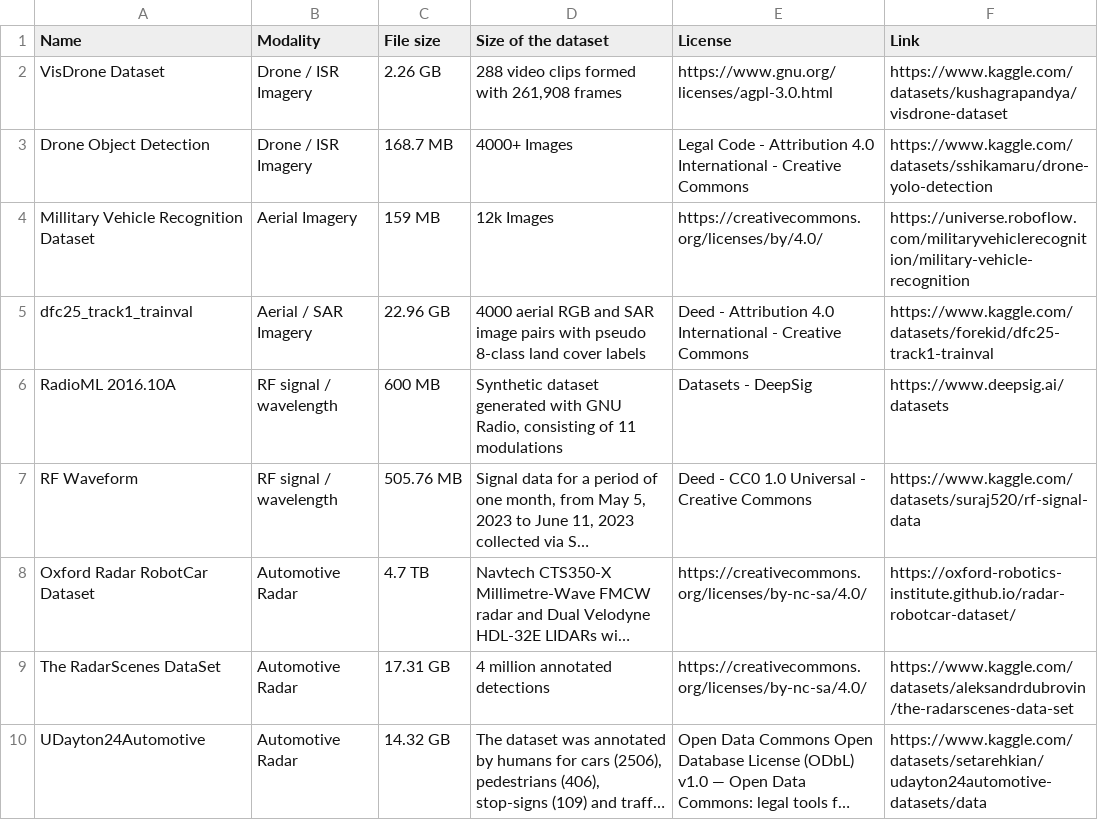
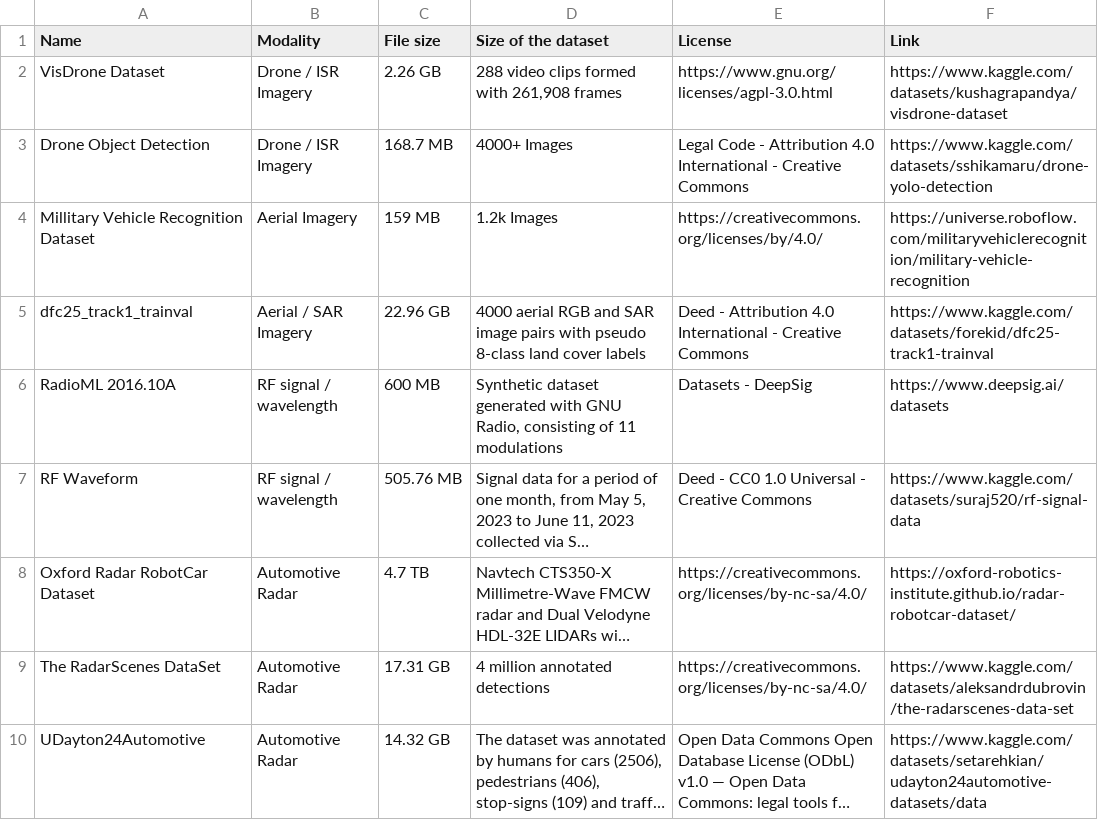
Before and after one commit to Krishiv2008/s2-int-vanguard-x1t, a CSV file: datasets.csv, drawn as a sheet; long unchanged cells end in ….

Commit message:
Update datasets.csv

```diff
--- a/datasets.csv
+++ b/datasets.csv
@@ -3,3 +3,3 @@ VisDrone Dataset,Drone / ISR Imagery,"2.26 GB","288 video clips formed with 261,
 Drone Object Detection,Drone / ISR Imagery,"168.7 MB","4000+ Images",Legal Code - Attribution 4.0 International - Creative Commons,https://www.kaggle.com/datasets/sshikamaru/drone-yolo-detection
-Millitary Vehicle Recognition Dataset, Aerial Imagery,"159 MB","12k Images",https://creativecommons.org/licenses/by/4.0/,https://universe.roboflow.com/militaryvehiclerecognition/military-vehicle-recognition
+Millitary Vehicle Recognition Dataset, Aerial Imagery,"159 MB","1.2k Images",https://creativecommons.org/licenses/by/4.0/,https://universe.roboflow.com/militaryvehiclerecognition/military-vehicle-recognition
 dfc25_track1_trainval,Aerial / SAR Imagery,"22.96 GB","4000 aerial RGB and SAR image pairs with pseudo 8-class land cover labels",Deed - Attribution 4.0 International - Creative Commons,https://www.kaggle.com/datasets/forekid/dfc25-track1-trainval
```
